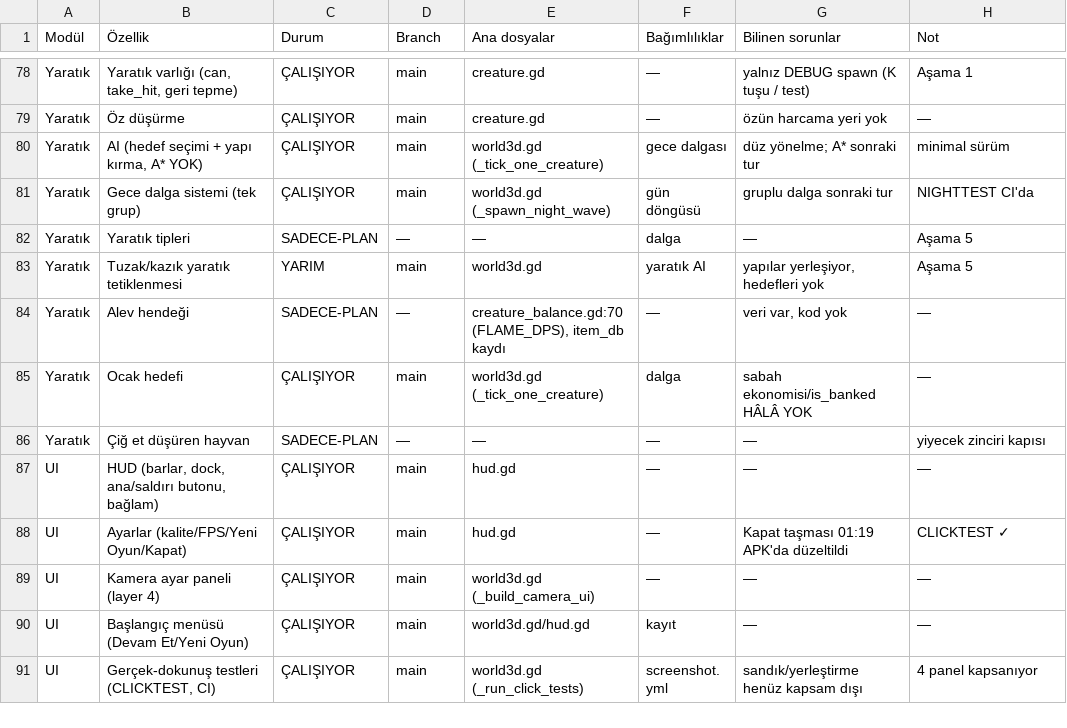
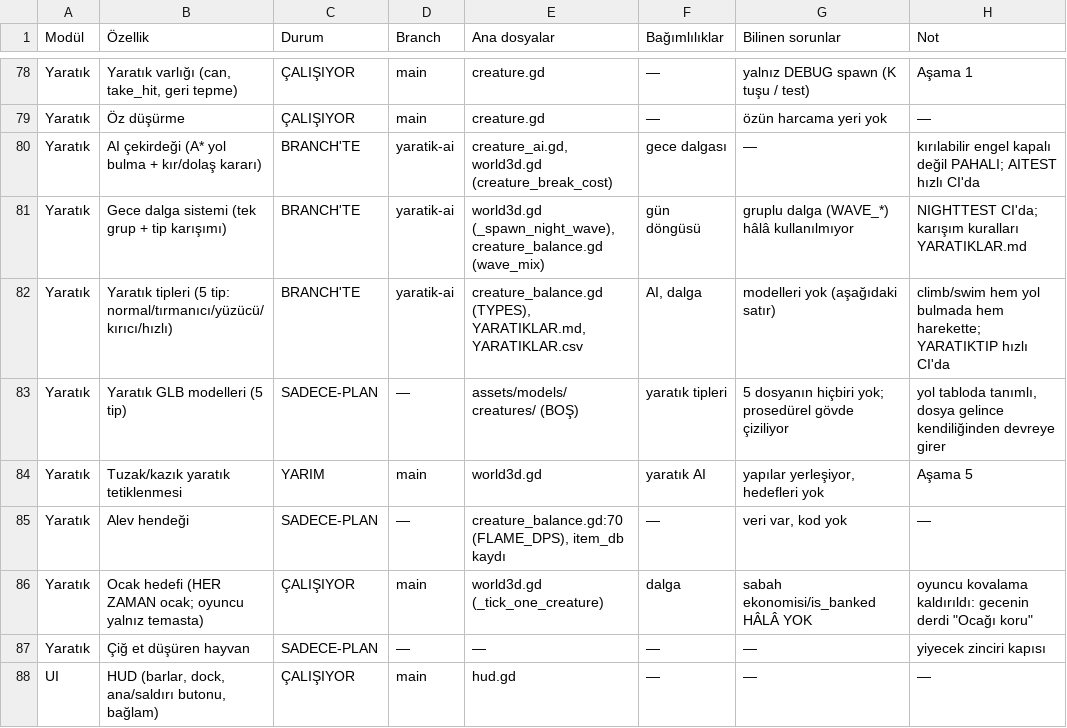
Before and after one commit to ozcinarece/Rable, a CSV file: DURUM.csv, drawn as a sheet; only a part is shown, gaps mark what is left out; the shorter side is filled out with more unchanged rows.

```diff
--- a/DURUM.csv
+++ b/DURUM.csv
@@ -79,8 +79,9 @@ Yaratık,"Yaratık varlığı (can, take_hit, geri tepme)",ÇALIŞIYOR,main,crea
 Yaratık,Öz düşürme,ÇALIŞIYOR,main,creature.gd,—,özün harcama yeri yok,—
-Yaratık,"AI (hedef seçimi + yapı kırma, A* YOK)",ÇALIŞIYOR,main,world3d.gd (_tick_one_creature),gece dalgası,düz yönelme; A* sonraki tur,minimal sürüm
-Yaratık,Gece dalga sistemi (tek grup),ÇALIŞIYOR,main,world3d.gd (_spawn_night_wave),gün döngüsü,gruplu dalga sonraki tur,NIGHTTEST CI'da
-Yaratık,Yaratık tipleri,SADECE-PLAN,—,—,dalga,—,Aşama 5
+Yaratık,AI çekirdeği (A* yol bulma + kır/dolaş kararı),BRANCH'TE,yaratik-ai,"creature_ai.gd, world3d.gd (creature_break_cost)",gece dalgası,—,kırılabilir engel kapalı değil PAHALI; AITEST hızlı CI'da
+Yaratık,Gece dalga sistemi (tek grup + tip karışımı),BRANCH'TE,yaratik-ai,"world3d.gd (_spawn_night_wave), creature_balance.gd (wave_mix)",gün döngüsü,gruplu dalga (WAVE_*) hâlâ kullanılmıyor,NIGHTTEST CI'da; karışım kuralları YARATIKLAR.md
+Yaratık,Yaratık tipleri (5 tip: normal/tırmanıcı/yüzücü/kırıcı/hızlı),BRANCH'TE,yaratik-ai,"creature_balance.gd (TYPES), YARATIKLAR.md, YARATIKLAR.csv","AI, dalga",modelleri yok (aşağıdaki satır),climb/swim hem yol bulmada hem harekette; YARATIKTIP hızlı CI'da
+Yaratık,Yaratık GLB modelleri (5 tip),SADECE-PLAN,—,assets/models/creatures/ (BOŞ),yaratık tipleri,5 dosyanın hiçbiri yok; prosedürel gövde çiziliyor,"yol tabloda tanımlı, dosya gelince kendiliğinden devreye girer"
 Yaratık,Tuzak/kazık yaratık tetiklenmesi,YARIM,main,world3d.gd,yaratık AI,"yapılar yerleşiyor, hedefleri yok",Aşama 5
 Yaratık,Alev hendeği,SADECE-PLAN,—,"creature_balance.gd:70 (FLAME_DPS), item_db kaydı",—,"veri var, kod yok",—
-Yaratık,Ocak hedefi,ÇALIŞIYOR,main,world3d.gd (_tick_one_creature),dalga,sabah ekonomisi/is_banked HÂLÂ YOK,—
+Yaratık,Ocak hedefi (HER ZAMAN ocak; oyuncu yalnız temasta),ÇALIŞIYOR,main,world3d.gd (_tick_one_creature),dalga,sabah ekonomisi/is_banked HÂLÂ YOK,"oyuncu kovalama kaldırıldı: gecenin derdi ""Ocağı koru"""
 Yaratık,Çiğ et düşüren hayvan,SADECE-PLAN,—,—,—,—,yiyecek zinciri kapısı
```
Also changed, not shown: 8 other files.
